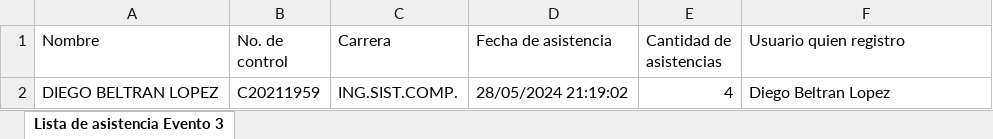
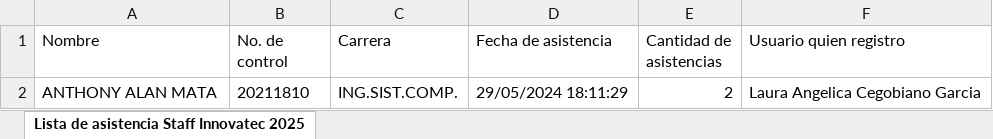
Before and after one commit to DiegoB-7/asiscan-api, an Excel workbook: tmp/report.xlsx, sheet Lista de asistencia Staff Innovatec 2025, drawn as a sheet; values as stored, in another font and other column widths than the file's, no borders; removed rows and columns are numbered as before the commit, all else as after; the diff names each change by its address in the sheet, - before the commit and + after, or states it on an @@ line.

Commit message:
endpoints for default data creation

```diff
--- a/tmp/report.xlsx (sheet Lista de asistencia Staff Innovatec 2025)
+++ b/tmp/report.xlsx (sheet Lista de asistencia Staff Innovatec 2025)
-sheet tab: Lista de asistencia Evento 3
+sheet tab: Lista de asistencia Staff Innovatec 2025
-row 2: DIEGO BELTRAN LOPEZ | C20211959 | ING.SIST.COMP. | 28/05/2024 21:19:02 | 4 | Diego Beltran Lopez
+row 2: ANTHONY ALAN MATA | 20211810 | ING.SIST.COMP. | 29/05/2024 18:11:29 | 2 | Laura Angelica Cegobiano Garcia
```
Also changed, not shown: 5 other files.
